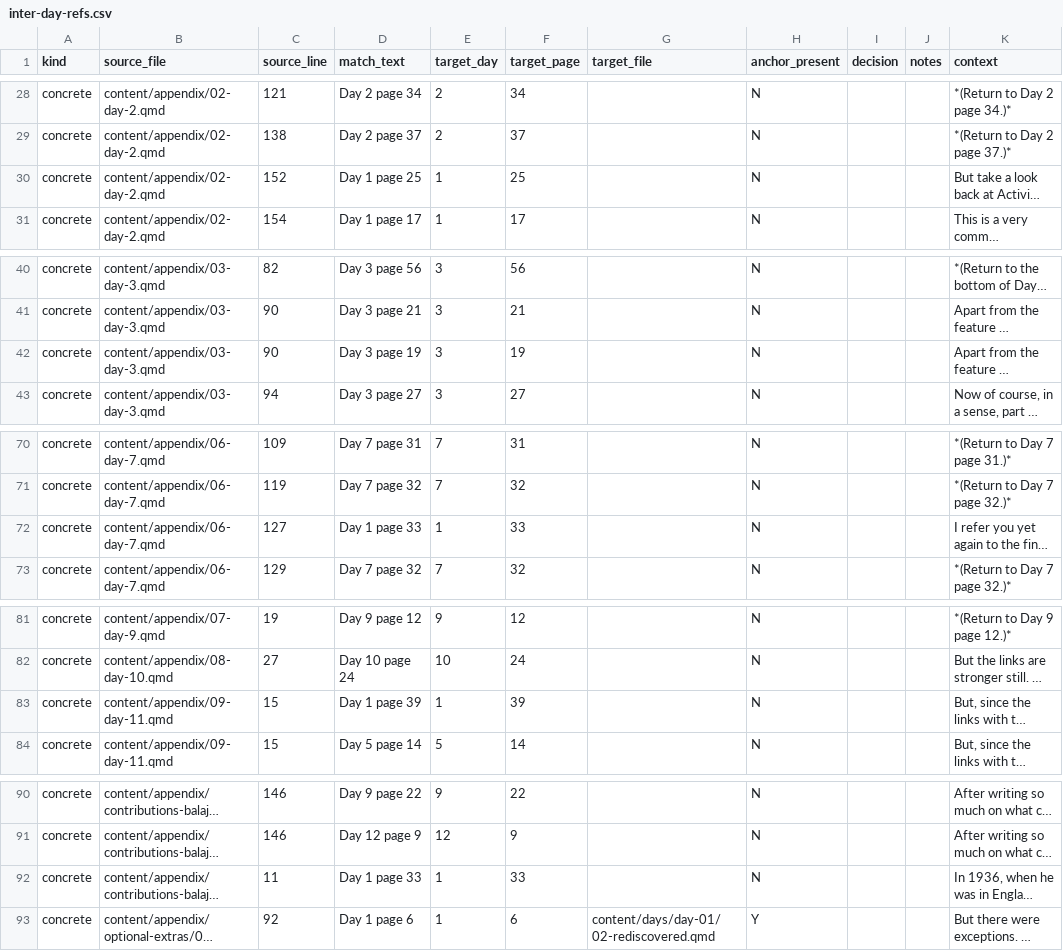
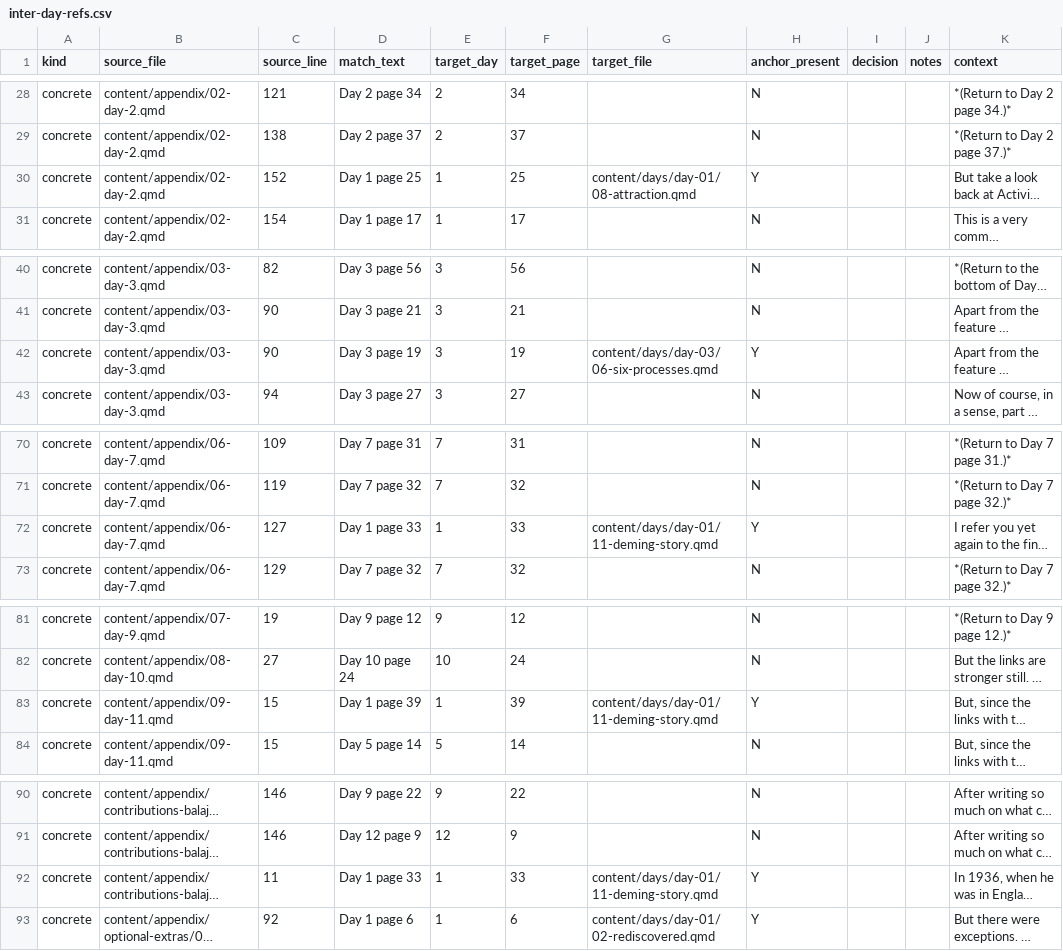
Before and after one commit to lddurbin/twelve_days_to_deming, a CSV file: workflow/inter-day-refs.csv, drawn as a sheet; only a part is shown, gaps mark what is left out; long unchanged cells end in …; the diff covers the shown part only; the diff names each change by its address in the sheet, - before the commit and + after, or states it on an @@ line.

```diff
--- a/workflow/inter-day-refs.csv
+++ b/workflow/inter-day-refs.csv
-G30 (target_file): (empty)
+G30 (target_file): content/days/day-01/08-attraction.qmd
-H30 (anchor_present): N
+H30 (anchor_present): Y
-G42 (target_file): (empty)
+G42 (target_file): content/days/day-03/06-six-processes.qmd
-H42 (anchor_present): N
+H42 (anchor_present): Y
-G72 (target_file): (empty)
+G72 (target_file): content/days/day-01/11-deming-story.qmd
-H72 (anchor_present): N
+H72 (anchor_present): Y
-G83 (target_file): (empty)
+G83 (target_file): content/days/day-01/11-deming-story.qmd
-H83 (anchor_present): N
+H83 (anchor_present): Y
-G92 (target_file): (empty)
+G92 (target_file): content/days/day-01/11-deming-story.qmd
-H92 (anchor_present): N
+H92 (anchor_present): Y
```
Also changed, not shown: 91 edited cells elsewhere in this file, 14 other files.
